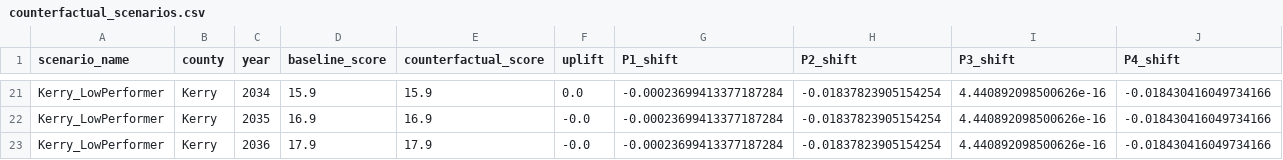
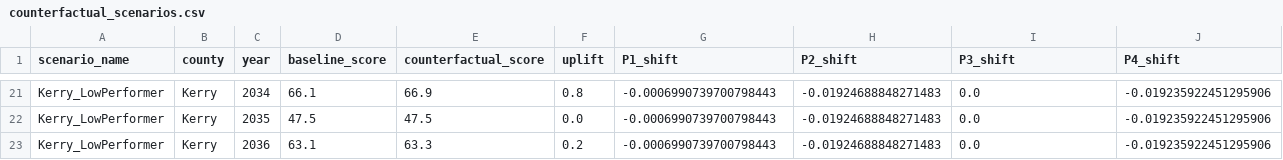
Before and after one commit to Kimou1234321/AgriGraph, a CSV file: backend/data/counterfactual_scenarios.csv, drawn as a sheet; only a part is shown, gaps mark what is left out; the diff covers the shown part only; the diff names each change by its address in the sheet, - before the commit and + after, or states it on an @@ line.

```diff
--- a/backend/data/counterfactual_scenarios.csv
+++ b/backend/data/counterfactual_scenarios.csv
-D21 (baseline_score): 15.9
+D21 (baseline_score): 66.1
-E21 (counterfactual_score): 15.9
+E21 (counterfactual_score): 66.9
-F21 (uplift): 0.0
+F21 (uplift): 0.8
-G21:G23 (P1_shift): -0.00023699413377187284
+G21:G23 (P1_shift): -0.0006990739700798443
-H21:H23 (P2_shift): -0.01837823905154254
+H21:H23 (P2_shift): -0.01924688848271483
-I21:I23 (P3_shift): 4.440892098500626e-16
+I21:I23 (P3_shift): 0.0
-J21:J23 (P4_shift): -0.018430416049734166
+J21:J23 (P4_shift): -0.019235922451295906
-D22 (baseline_score): 16.9
+D22 (baseline_score): 47.5
-E22 (counterfactual_score): 16.9
+E22 (counterfactual_score): 47.5
-F22 (uplift): -0.0
+F22 (uplift): 0.0
-D23 (baseline_score): 17.9
+D23 (baseline_score): 63.1
-E23 (counterfactual_score): 17.9
+E23 (counterfactual_score): 63.3
-F23 (uplift): -0.0
+F23 (uplift): 0.2
```
Also changed, not shown: 120 edited cells elsewhere in this file, backend/data/forecast_pillars_2026_2036.csv, backend/data/sustainability_scores.csv, 55 other files.
